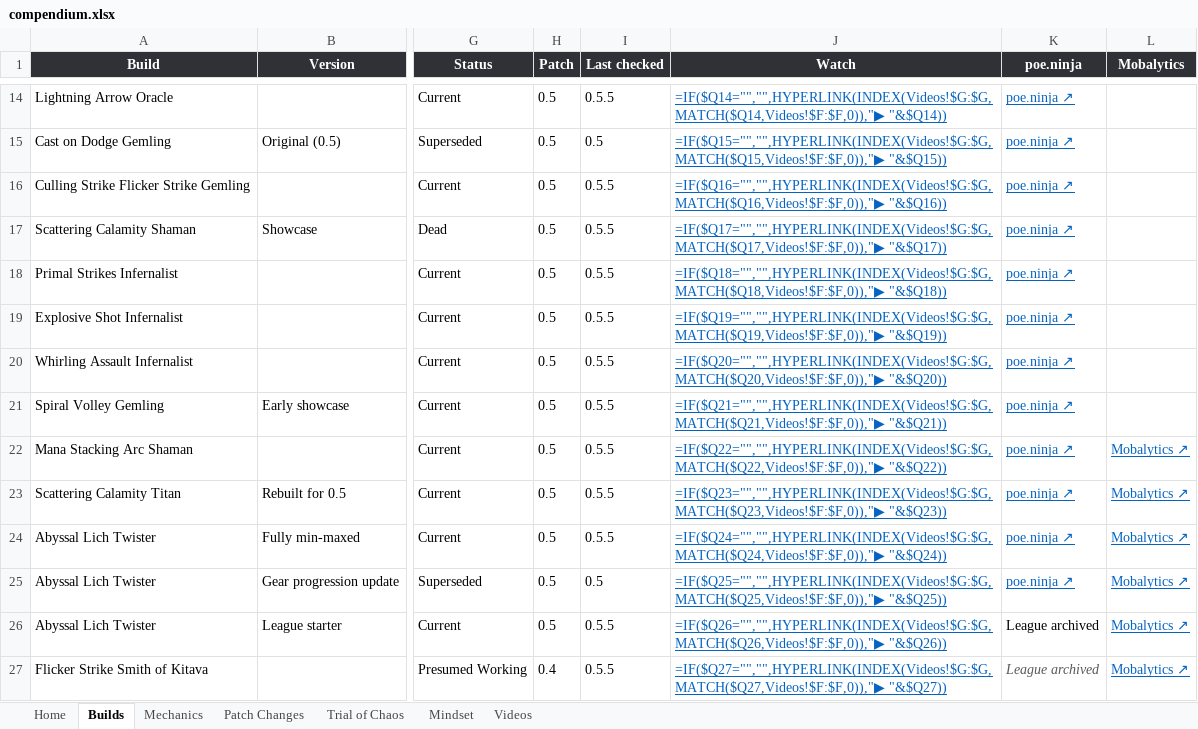
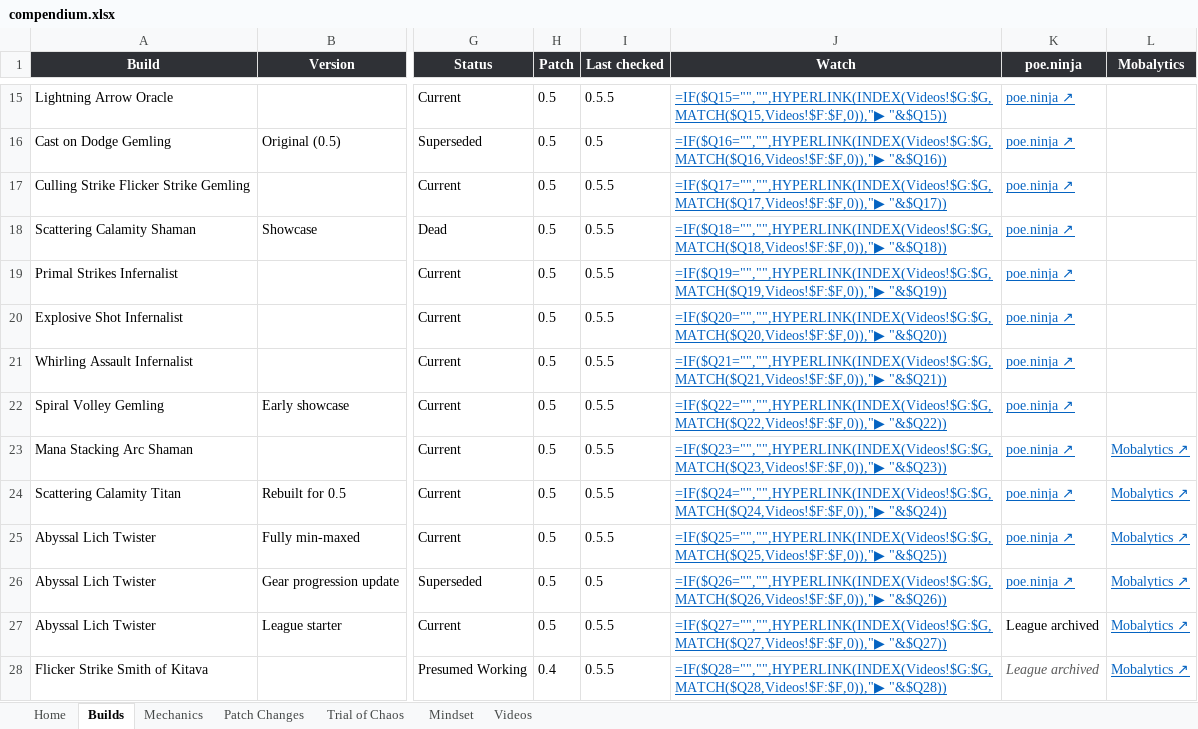
Before and after one commit to dizzyyoce/787codex, an Excel workbook: compendium.xlsx, sheet Builds, drawn as a sheet; only a part is shown, gaps mark what is left out; values as stored, in another font and other column widths than the file's, no borders; formulas without a stored value are shown as written; conditional formats and table styles not drawn; addresses are those after the commit; the diff covers the shown part only; the diff names each change by its address in the sheet, - before the commit and + after, or states it on an @@ line.

```diff
--- a/compendium.xlsx (sheet Builds)
+++ b/compendium.xlsx (sheet Builds)
-J15 (Watch): =IF($Q14="","",HYPERLINK(INDEX(Videos!$G:$G,MATCH($Q14,Videos!$F:$F,0)),"▶ "&$Q14))
+J15 (Watch): =IF($Q15="","",HYPERLINK(INDEX(Videos!$G:$G,MATCH($Q15,Videos!$F:$F,0)),"▶ "&$Q15))
-J16 (Watch): =IF($Q15="","",HYPERLINK(INDEX(Videos!$G:$G,MATCH($Q15,Videos!$F:$F,0)),"▶ "&$Q15))
+J16 (Watch): =IF($Q16="","",HYPERLINK(INDEX(Videos!$G:$G,MATCH($Q16,Videos!$F:$F,0)),"▶ "&$Q16))
-J17 (Watch): =IF($Q16="","",HYPERLINK(INDEX(Videos!$G:$G,MATCH($Q16,Videos!$F:$F,0)),"▶ "&$Q16))
+J17 (Watch): =IF($Q17="","",HYPERLINK(INDEX(Videos!$G:$G,MATCH($Q17,Videos!$F:$F,0)),"▶ "&$Q17))
-J18 (Watch): =IF($Q17="","",HYPERLINK(INDEX(Videos!$G:$G,MATCH($Q17,Videos!$F:$F,0)),"▶ "&$Q17))
+J18 (Watch): =IF($Q18="","",HYPERLINK(INDEX(Videos!$G:$G,MATCH($Q18,Videos!$F:$F,0)),"▶ "&$Q18))
-J19 (Watch): =IF($Q18="","",HYPERLINK(INDEX(Videos!$G:$G,MATCH($Q18,Videos!$F:$F,0)),"▶ "&$Q18))
+J19 (Watch): =IF($Q19="","",HYPERLINK(INDEX(Videos!$G:$G,MATCH($Q19,Videos!$F:$F,0)),"▶ "&$Q19))
-J20 (Watch): =IF($Q19="","",HYPERLINK(INDEX(Videos!$G:$G,MATCH($Q19,Videos!$F:$F,0)),"▶ "&$Q19))
+J20 (Watch): =IF($Q20="","",HYPERLINK(INDEX(Videos!$G:$G,MATCH($Q20,Videos!$F:$F,0)),"▶ "&$Q20))
-J21 (Watch): =IF($Q20="","",HYPERLINK(INDEX(Videos!$G:$G,MATCH($Q20,Videos!$F:$F,0)),"▶ "&$Q20))
+J21 (Watch): =IF($Q21="","",HYPERLINK(INDEX(Videos!$G:$G,MATCH($Q21,Videos!$F:$F,0)),"▶ "&$Q21))
-J22 (Watch): =IF($Q21="","",HYPERLINK(INDEX(Videos!$G:$G,MATCH($Q21,Videos!$F:$F,0)),"▶ "&$Q21))
+J22 (Watch): =IF($Q22="","",HYPERLINK(INDEX(Videos!$G:$G,MATCH($Q22,Videos!$F:$F,0)),"▶ "&$Q22))
-J23 (Watch): =IF($Q22="","",HYPERLINK(INDEX(Videos!$G:$G,MATCH($Q22,Videos!$F:$F,0)),"▶ "&$Q22))
+J23 (Watch): =IF($Q23="","",HYPERLINK(INDEX(Videos!$G:$G,MATCH($Q23,Videos!$F:$F,0)),"▶ "&$Q23))
-J24 (Watch): =IF($Q23="","",HYPERLINK(INDEX(Videos!$G:$G,MATCH($Q23,Videos!$F:$F,0)),"▶ "&$Q23))
+J24 (Watch): =IF($Q24="","",HYPERLINK(INDEX(Videos!$G:$G,MATCH($Q24,Videos!$F:$F,0)),"▶ "&$Q24))
-J25 (Watch): =IF($Q24="","",HYPERLINK(INDEX(Videos!$G:$G,MATCH($Q24,Videos!$F:$F,0)),"▶ "&$Q24))
+J25 (Watch): =IF($Q25="","",HYPERLINK(INDEX(Videos!$G:$G,MATCH($Q25,Videos!$F:$F,0)),"▶ "&$Q25))
-J26 (Watch): =IF($Q25="","",HYPERLINK(INDEX(Videos!$G:$G,MATCH($Q25,Videos!$F:$F,0)),"▶ "&$Q25))
+J26 (Watch): =IF($Q26="","",HYPERLINK(INDEX(Videos!$G:$G,MATCH($Q26,Videos!$F:$F,0)),"▶ "&$Q26))
-J27 (Watch): =IF($Q26="","",HYPERLINK(INDEX(Videos!$G:$G,MATCH($Q26,Videos!$F:$F,0)),"▶ "&$Q26))
+J27 (Watch): =IF($Q27="","",HYPERLINK(INDEX(Videos!$G:$G,MATCH($Q27,Videos!$F:$F,0)),"▶ "&$Q27))
-J28 (Watch): =IF($Q27="","",HYPERLINK(INDEX(Videos!$G:$G,MATCH($Q27,Videos!$F:$F,0)),"▶ "&$Q27))
+J28 (Watch): =IF($Q28="","",HYPERLINK(INDEX(Videos!$G:$G,MATCH($Q28,Videos!$F:$F,0)),"▶ "&$Q28))
```
Also changed, not shown: 1 added row and 21 edited cells elsewhere in this sheet, sheet Videos, sheet Mechanics.
